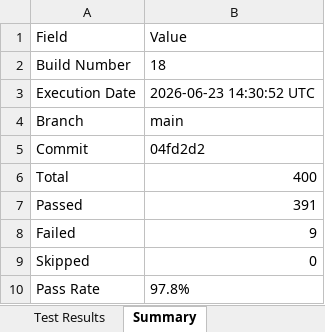
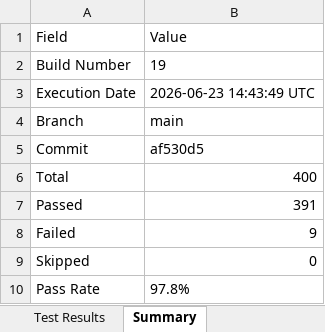
Before and after one commit to Dinesh-2005d/Smart_Admission, an Excel workbook: reports/selenium/Excel/Automation_Test_Report.xlsx, sheet Summary, drawn as a sheet; values as stored, in another font and other column widths than the file's, no borders; the diff names each change by its address in the sheet, - before the commit and + after, or states it on an @@ line.

```diff
--- a/reports/selenium/Excel/Automation_Test_Report.xlsx (sheet Summary)
+++ b/reports/selenium/Excel/Automation_Test_Report.xlsx (sheet Summary)
-B2: 18
+B2: 19
-B3: 2026-06-23 14:30:52 UTC
+B3: 2026-06-23 14:43:49 UTC
-B5: 04fd2d2
+B5: af530d5
```
Also changed, not shown: sheet Test Results, reports/appium/Excel/Automation_Test_Report.xlsx, reports/backend/Excel/Automation_Test_Report.xlsx, 25 other files.
